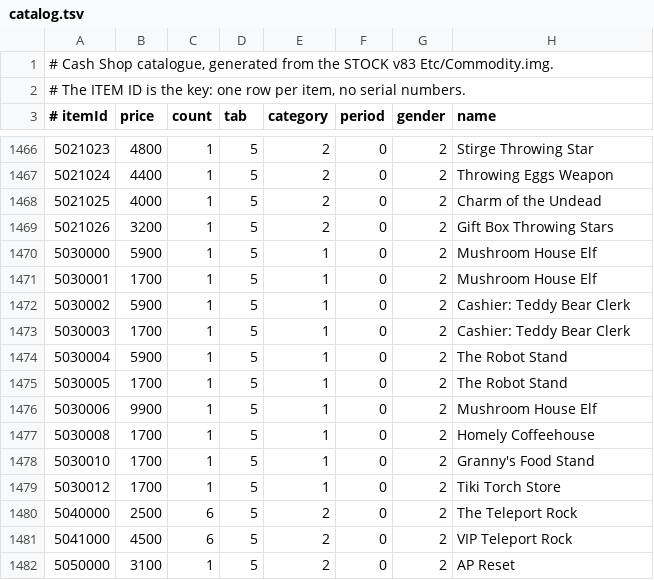
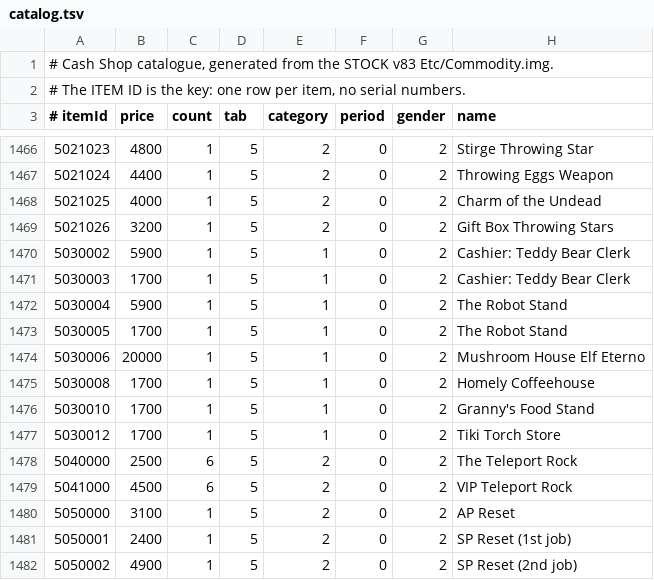
Before and after one commit to bdurands/mapleclasico, a TSV file: cashshop/catalog.tsv, drawn as a sheet; only a part is shown, gaps mark what is left out; the shorter side is filled out with more unchanged rows; the diff covers the shown part only.

```diff
--- a/cashshop/catalog.tsv
+++ b/cashshop/catalog.tsv
@@ -1469,4 +1469,2 @@
 5021026	3200	1	5	2	0	2	Gift Box Throwing Stars
-5030000	5900	1	5	1	0	2	Mushroom House Elf
-5030001	1700	1	5	1	0	2	Mushroom House Elf
 5030002	5900	1	5	1	0	2	Cashier: Teddy Bear Clerk
@@ -1475,3 +1473,3 @@
 5030005	1700	1	5	1	0	2	The Robot Stand
-5030006	9900	1	5	1	0	2	Mushroom House Elf
+5030006	20000	1	5	1	0	2	Mushroom House Elf Eterno
 5030008	1700	1	5	1	0	2	Homely Coffeehouse
```
Also changed, not shown: 25 edited cells elsewhere in this file.
